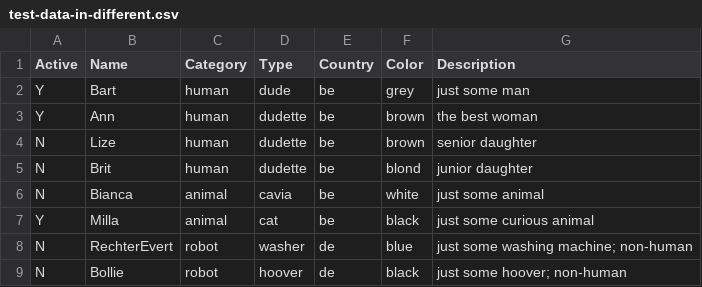
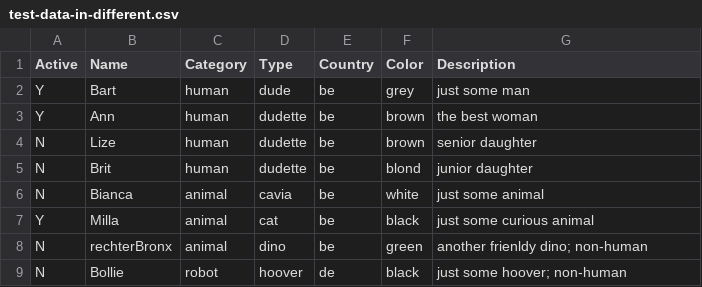
Before and after one commit to tribbie/csv-data-wrapper, a CSV file: data/test-data-in-different.csv, drawn as a sheet.

Commit message:
introducing bronx in the example

```diff
--- a/data/test-data-in-different.csv
+++ b/data/test-data-in-different.csv
@@ -7,3 +7,3 @@
 "Y"|"Milla"|"animal"|"cat"|"be"|"black"|"just some curious animal"
-"N"|"RechterEvert"|"robot"|"washer"|"de"|"blue"|"just some washing machine; non-human"
+"N"|"rechterBronx"|"animal"|"dino"|"be"|"green"|"another frienldy dino; non-human"
 "N"|"Bollie"|"robot"|"hoover"|"de"|"black"|"just some hoover; non-human"
```
Also changed, not shown: 2 other files.
